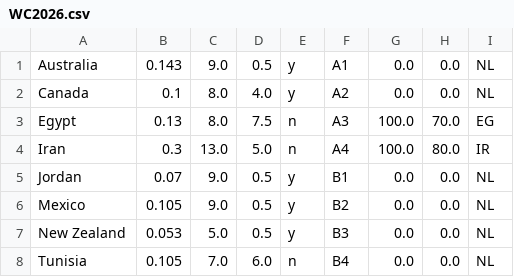
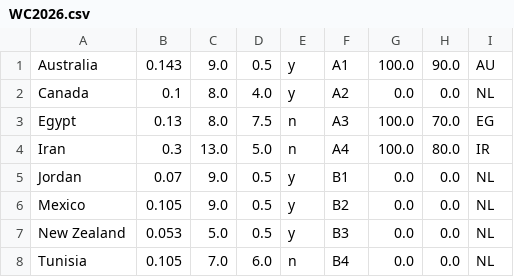
Before and after one commit to jan438/Soccer, a CSV file: Data/WC2026.csv, drawn as a sheet; only a part is shown.

Commit message:
australia added

```diff
--- a/Data/WC2026.csv
+++ b/Data/WC2026.csv
@@ -1,2 +1,2 @@
-Australia;0.143;9.0;0.5;y;A1;0.0;0.0;NL;
+Australia;0.143;9.0;0.5;y;A1;100.0;90.0;AU;
 Canada;0.1;8.0;4.0;y;A2;0.0;0.0;NL;
```
